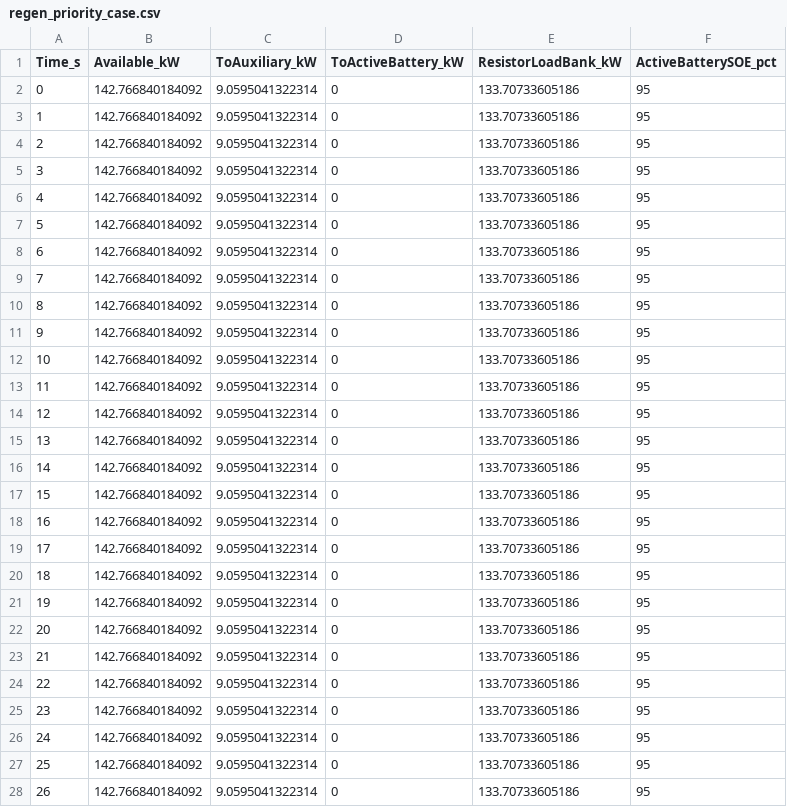
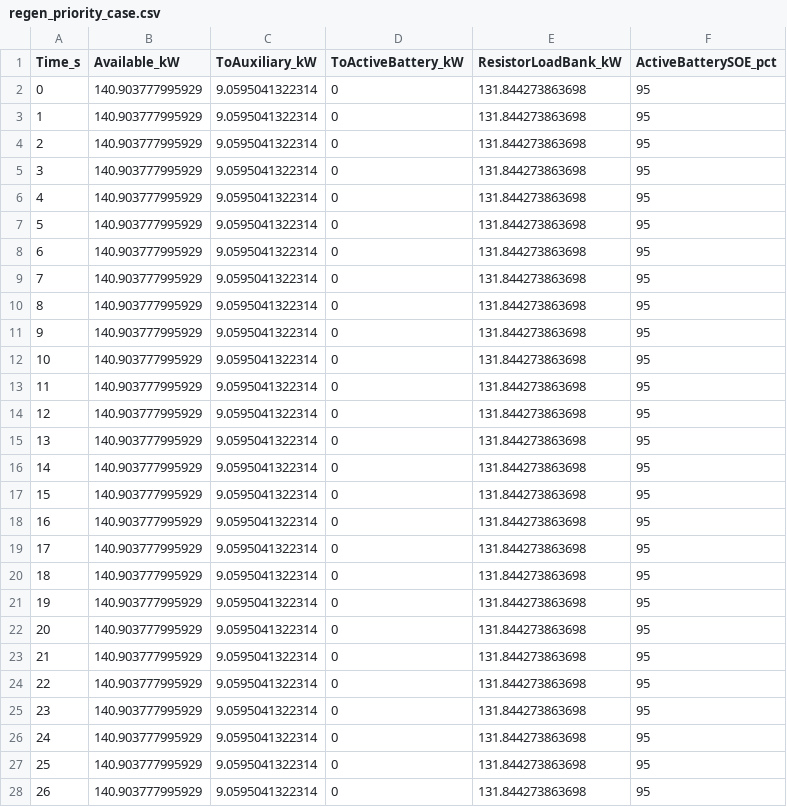
Before and after one commit to hvpn25-Coder/HybridBusProject, a CSV file: tmp/pdfs/project_textbook/regen_priority_case.csv, drawn as a sheet; only a part is shown; the diff covers the shown part only.

```diff
--- a/tmp/pdfs/project_textbook/regen_priority_case.csv
+++ b/tmp/pdfs/project_textbook/regen_priority_case.csv
@@ -1,28 +1,28 @@
 Time_s,Available_kW,ToAuxiliary_kW,ToActiveBattery_kW,ResistorLoadBank_kW,ActiveBatterySOE_pct
-0,142.766840184092,9.0595041322314,0,133.70733605186,95
-1,142.766840184092,9.0595041322314,0,133.70733605186,95
-2,142.766840184092,9.0595041322314,0,133.70733605186,95
-3,142.766840184092,9.0595041322314,0,133.70733605186,95
-4,142.766840184092,9.0595041322314,0,133.70733605186,95
-5,142.766840184092,9.0595041322314,0,133.70733605186,95
-6,142.766840184092,9.0595041322314,0,133.70733605186,95
-7,142.766840184092,9.0595041322314,0,133.70733605186,95
-8,142.766840184092,9.0595041322314,0,133.70733605186,95
-9,142.766840184092,9.0595041322314,0,133.70733605186,95
-10,142.766840184092,9.0595041322314,0,133.70733605186,95
-11,142.766840184092,9.0595041322314,0,133.70733605186,95
-12,142.766840184092,9.0595041322314,0,133.70733605186,95
-13,142.766840184092,9.0595041322314,0,133.70733605186,95
-14,142.766840184092,9.0595041322314,0,133.70733605186,95
-15,142.766840184092,9.0595041322314,0,133.70733605186,95
-16,142.766840184092,9.0595041322314,0,133.70733605186,95
-17,142.766840184092,9.0595041322314,0,133.70733605186,95
-18,142.766840184092,9.0595041322314,0,133.70733605186,95
-19,142.766840184092,9.0595041322314,0,133.70733605186,95
-20,142.766840184092,9.0595041322314,0,133.70733605186,95
-21,142.766840184092,9.0595041322314,0,133.70733605186,95
-22,142.766840184092,9.0595041322314,0,133.70733605186,95
-23,142.766840184092,9.0595041322314,0,133.70733605186,95
-24,142.766840184092,9.0595041322314,0,133.70733605186,95
-25,142.766840184092,9.0595041322314,0,133.70733605186,95
-26,142.766840184092,9.0595041322314,0,133.70733605186,95
+0,140.903777995929,9.0595041322314,0,131.844273863698,95
+1,140.903777995929,9.0595041322314,0,131.844273863698,95
+2,140.903777995929,9.0595041322314,0,131.844273863698,95
+3,140.903777995929,9.0595041322314,0,131.844273863698,95
+4,140.903777995929,9.0595041322314,0,131.844273863698,95
+5,140.903777995929,9.0595041322314,0,131.844273863698,95
+6,140.903777995929,9.0595041322314,0,131.844273863698,95
+7,140.903777995929,9.0595041322314,0,131.844273863698,95
+8,140.903777995929,9.0595041322314,0,131.844273863698,95
+9,140.903777995929,9.0595041322314,0,131.844273863698,95
+10,140.903777995929,9.0595041322314,0,131.844273863698,95
+11,140.903777995929,9.0595041322314,0,131.844273863698,95
+12,140.903777995929,9.0595041322314,0,131.844273863698,95
+13,140.903777995929,9.0595041322314,0,131.844273863698,95
+14,140.903777995929,9.0595041322314,0,131.844273863698,95
+15,140.903777995929,9.0595041322314,0,131.844273863698,95
+16,140.903777995929,9.0595041322314,0,131.844273863698,95
+17,140.903777995929,9.0595041322314,0,131.844273863698,95
+18,140.903777995929,9.0595041322314,0,131.844273863698,95
+19,140.903777995929,9.0595041322314,0,131.844273863698,95
+20,140.903777995929,9.0595041322314,0,131.844273863698,95
+21,140.903777995929,9.0595041322314,0,131.844273863698,95
+22,140.903777995929,9.0595041322314,0,131.844273863698,95
+23,140.903777995929,9.0595041322314,0,131.844273863698,95
+24,140.903777995929,9.0595041322314,0,131.844273863698,95
+25,140.903777995929,9.0595041322314,0,131.844273863698,95
+26,140.903777995929,9.0595041322314,0,131.844273863698,95
```
Also changed, not shown: 68 edited cells elsewhere in this file, results/HybridBus_TestResults.csv, tmp/pdfs/project_textbook/current_top_configurations.csv, 34 other files.
